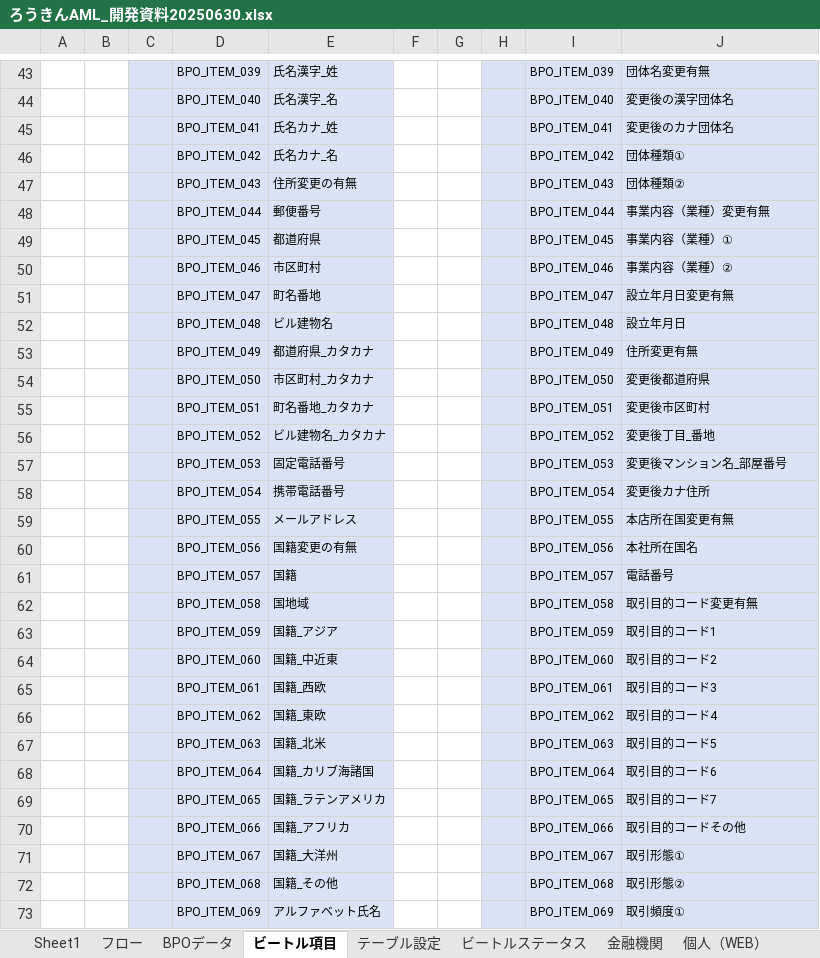
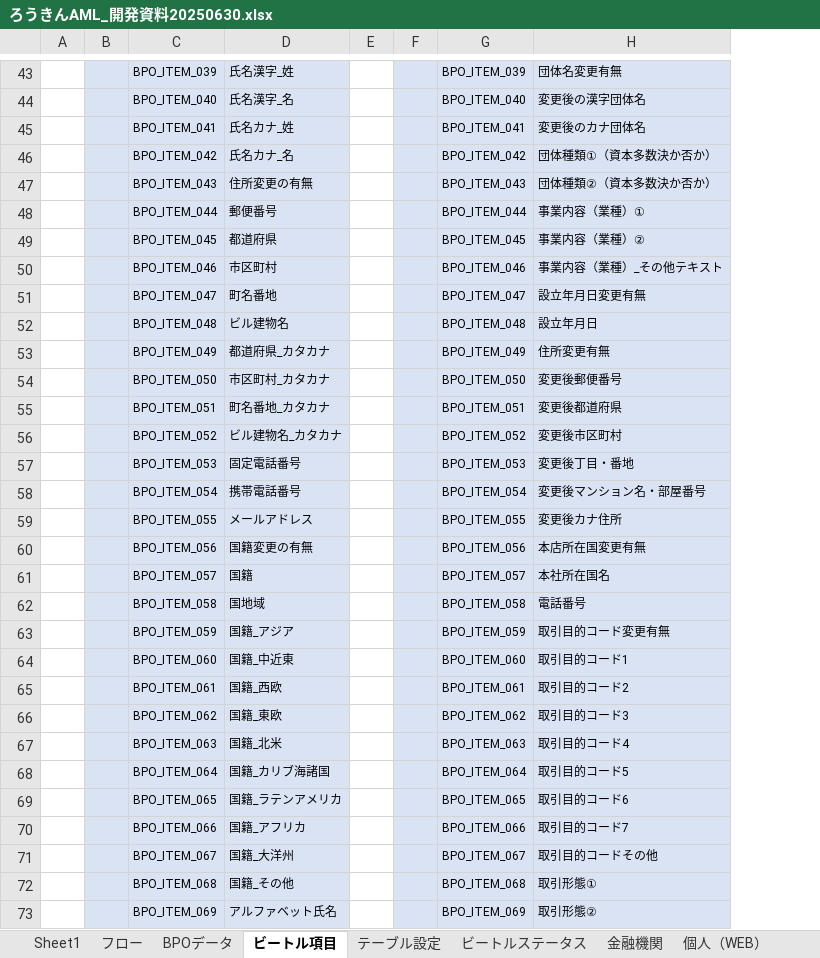
Before and after one commit to kp-14942-kouno/Roukin_AML, an Excel workbook: Documents/ろうきんAML_開発資料20250630.xlsx, sheet ビートル項目, drawn as a sheet; only a part is shown, gaps mark what is left out; values as stored, in another font and other column widths than the file's, no borders; removed rows and columns are numbered as before the commit, all else as after; the diff covers the shown part only; the diff names each change by its address in the sheet, - before the commit and + after, or states it on an @@ line.

```diff
--- a/Documents/ろうきんAML_開発資料20250630.xlsx (sheet ビートル項目)
+++ b/Documents/ろうきんAML_開発資料20250630.xlsx (sheet ビートル項目)
-column B, empty
-column G, empty
-H46: 団体種類①
+H46: 団体種類①（資本多数決か否か）
-H47: 団体種類②
+H47: 団体種類②（資本多数決か否か）
-H48: 事業内容（業種）変更有無
+H48: 事業内容（業種）①
-H49: 事業内容（業種）①
+H49: 事業内容（業種）②
-H50: 事業内容（業種）②
+H50: 事業内容（業種）_その他テキスト
-H54: 変更後都道府県
+H54: 変更後郵便番号
-H55: 変更後市区町村
+H55: 変更後都道府県
-H56: 変更後丁目_番地
+H56: 変更後市区町村
-H57: 変更後マンション名_部屋番号
+H57: 変更後丁目・番地
-H58: 変更後カナ住所
+H58: 変更後マンション名・部屋番号
-H59: 本店所在国変更有無
+H59: 変更後カナ住所
-H60: 本社所在国名
+H60: 本店所在国変更有無
-H61: 電話番号
+H61: 本社所在国名
-H62: 取引目的コード変更有無
+H62: 電話番号
-H63: 取引目的コード1
+H63: 取引目的コード変更有無
-H64: 取引目的コード2
+H64: 取引目的コード1
-H65: 取引目的コード3
+H65: 取引目的コード2
-H66: 取引目的コード4
+H66: 取引目的コード3
-H67: 取引目的コード5
+H67: 取引目的コード4
-H68: 取引目的コード6
+H68: 取引目的コード5
-H69: 取引目的コード7
+H69: 取引目的コード6
-H70: 取引目的コードその他
+H70: 取引目的コード7
-H71: 取引形態①
+H71: 取引目的コードその他
-H72: 取引形態②
+H72: 取引形態①
-H73: 取引頻度①
+H73: 取引形態②
```
Also changed, not shown: 6 added rows, 81 edited cells and merged cells elsewhere in this sheet, sheet ビートルステータス, Documents/setting.xlsx, Documents/ろうきんAML_パンチ_不備条件資料20250702.xlsx, 20 other files.
